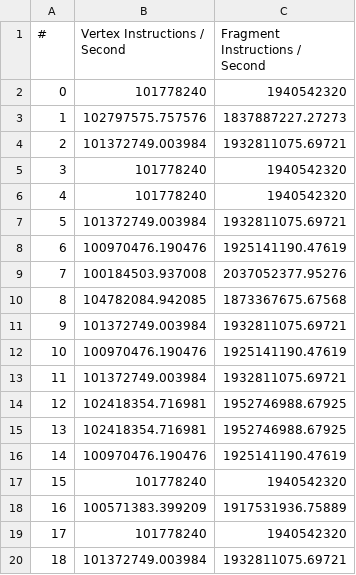
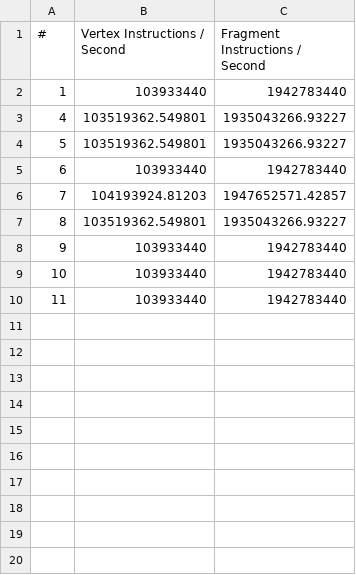
Before and after one commit to campeloal/monografia_algorithmComplexity, a CSV file: csv/red/red_20000.csv, drawn as a sheet.

```diff
--- a/csv/red/red_20000.csv
+++ b/csv/red/red_20000.csv
@@ -1,20 +1,10 @@
 #,Vertex Instructions / Second,Fragment Instructions / Second
-0,101778240,1940542320
-1,102797575.757576,1837887227.27273
-2,101372749.003984,1932811075.69721
-3,101778240,1940542320
-4,101778240,1940542320
-5,101372749.003984,1932811075.69721
-6,100970476.190476,1925141190.47619
-7,100184503.937008,2037052377.95276
-8,104782084.942085,1873367675.67568
-9,101372749.003984,1932811075.69721
-10,100970476.190476,1925141190.47619
-11,101372749.003984,1932811075.69721
-12,102418354.716981,1952746988.67925
-13,102418354.716981,1952746988.67925
-14,100970476.190476,1925141190.47619
-15,101778240,1940542320
-16,100571383.399209,1917531936.75889
-17,101778240,1940542320
-18,101372749.003984,1932811075.69721
+1,103933440,1942783440
+4,103519362.549801,1935043266.93227
+5,103519362.549801,1935043266.93227
+6,103933440,1942783440
+7,104193924.81203,1947652571.42857
+8,103519362.549801,1935043266.93227
+9,103933440,1942783440
+10,103933440,1942783440
+11,103933440,1942783440
```
Also changed, not shown: csv/cubemap/cubemap_1000.csv, csv/cubemap/cubemap_30000.csv, 23 other files.
